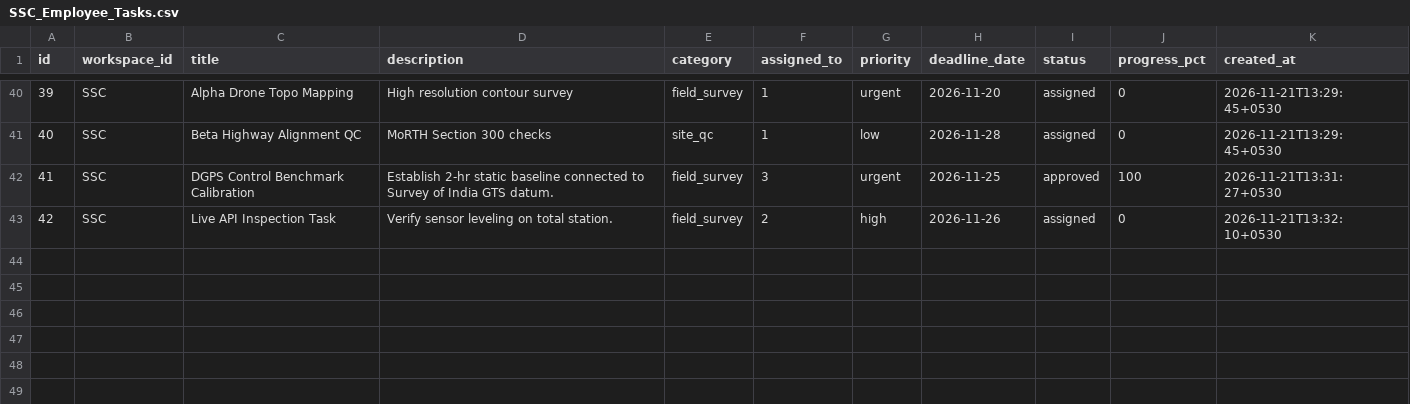
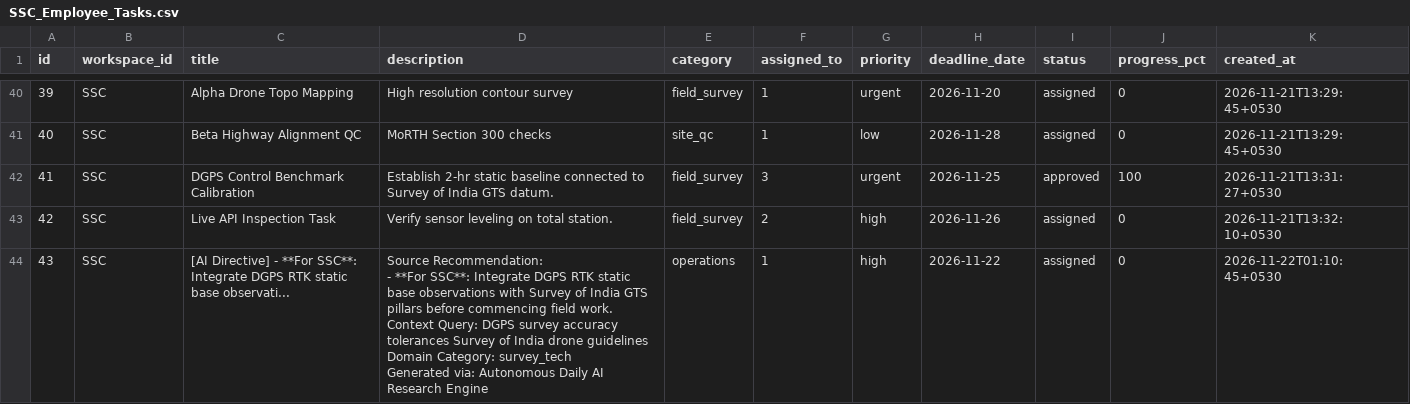
Before and after one commit to abhi23122001/ssc_marketing_managing, a CSV file: data/sheets_sync/SSC_Employee_Tasks.csv, drawn as a sheet; only a part is shown, gaps mark what is left out; ↵ is a line break in a cell; the diff names each change by its address in the sheet, - before the commit and + after, or states it on an @@ line.

```diff
--- a/data/sheets_sync/SSC_Employee_Tasks.csv
+++ b/data/sheets_sync/SSC_Employee_Tasks.csv
+row 44: 43 | SSC | [AI Directive] - **For SSC**: Integrate DGPS RTK static base observati... | Source Recommendation: ↵ - **For SSC**: Integrate DGPS RTK static base observations with Survey of India GTS pillars before commencing field work. ↵ Context Query: DGPS survey accuracy tolerances Survey of India drone guidelines ↵ Domain Category: survey_tech ↵ Generated via: Autonomous Daily AI Research Engine | operations | 1 | high | 2026-11-22 | assigned | 0 | 2026-11-22T01:10:45+0530
```
Also changed, not shown: 27 other files.
